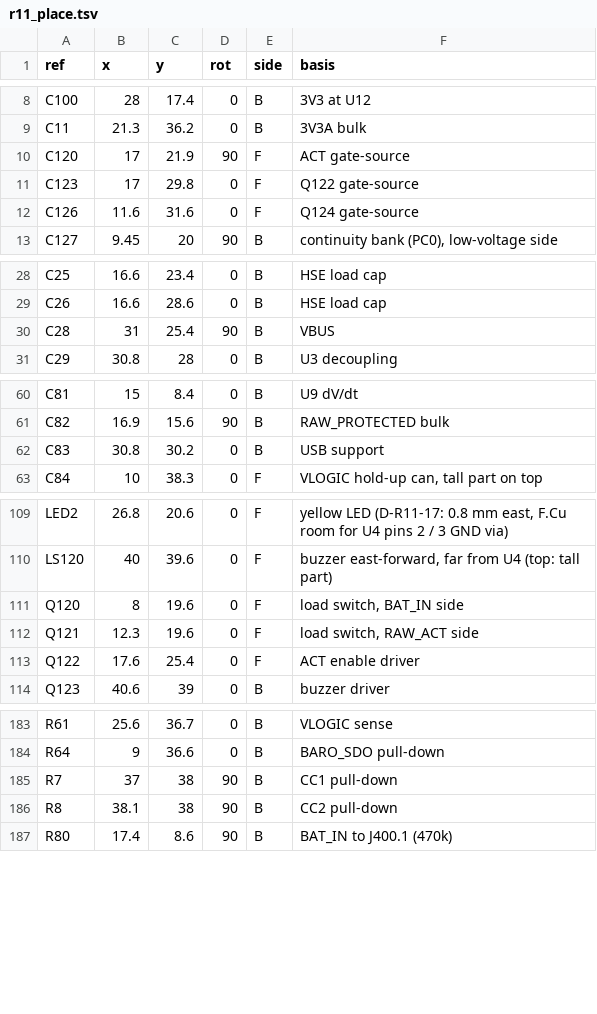
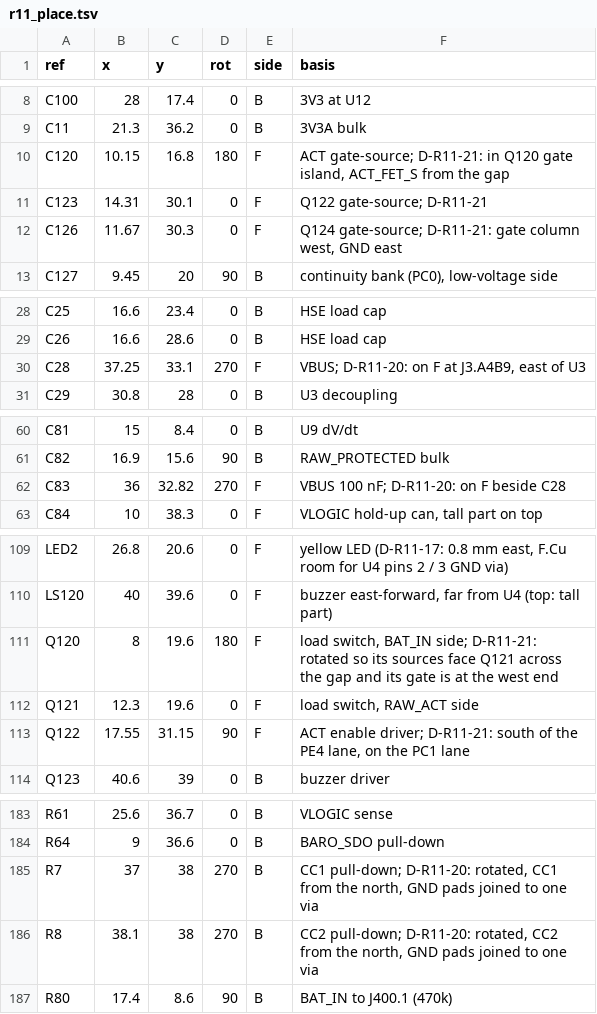
Before and after one commit to OAK-WJR/rocket-flight-computer, a TSV file: m3_design/r11_place.tsv, drawn as a sheet; only a part is shown, gaps mark what is left out; the diff covers the shown part only.

```diff
--- a/m3_design/r11_place.tsv
+++ b/m3_design/r11_place.tsv
@@ -9,5 +9,5 @@ C100	28	17.4	0	B	3V3 at U12
 C11	21.3	36.2	0	B	3V3A bulk
-C120	17	21.9	90	F	ACT gate-source
-C123	17	29.8	0	F	Q122 gate-source
-C126	11.6	31.6	0	F	Q124 gate-source
+C120	10.15	16.8	180	F	ACT gate-source; D-R11-21: in Q120 gate island, ACT_FET_S from the gap
+C123	14.31	30.1	0	F	Q122 gate-source; D-R11-21
+C126	11.67	30.3	0	F	Q124 gate-source; D-R11-21: gate column west, GND east
 C127	9.45	20	90	B	continuity bank (PC0), low-voltage side
@@ -29,3 +29,3 @@ C25	16.6	23.4	0	B	HSE load cap
 C26	16.6	28.6	0	B	HSE load cap
-C28	31	25.4	90	B	VBUS
+C28	37.25	33.1	270	F	VBUS; D-R11-20: on F at J3.A4B9, east of U3
 C29	30.8	28	0	B	U3 decoupling
@@ -61,3 +61,3 @@ C81	15	8.4	0	B	U9 dV/dt
 C82	16.9	15.6	90	B	RAW_PROTECTED bulk
-C83	30.8	30.2	0	B	USB support
+C83	36	32.82	270	F	VBUS 100 nF; D-R11-20: on F beside C28
 C84	10	38.3	0	F	VLOGIC hold-up can, tall part on top
@@ -110,5 +110,5 @@ LED2	26.8	20.6	0	F	yellow LED (D-R11-17: 0.8 mm east, F.Cu room for U4 pins 2 /
 LS120	40	39.6	0	F	buzzer east-forward, far from U4 (top: tall part)
-Q120	8	19.6	0	F	load switch, BAT_IN side
+Q120	8	19.6	180	F	load switch, BAT_IN side; D-R11-21: rotated so its sources face Q121 across the gap and its gate is at the west end
 Q121	12.3	19.6	0	F	load switch, RAW_ACT side
-Q122	17.6	25.4	0	F	ACT enable driver
+Q122	17.55	31.15	90	F	ACT enable driver; D-R11-21: south of the PE4 lane, on the PC1 lane
 Q123	40.6	39	0	B	buzzer driver
@@ -184,4 +184,4 @@ R61	25.6	36.7	0	B	VLOGIC sense
 R64	9	36.6	0	B	BARO_SDO pull-down
-R7	37	38	90	B	CC1 pull-down
-R8	38.1	38	90	B	CC2 pull-down
+R7	37	38	270	B	CC1 pull-down; D-R11-20: rotated, CC1 from the north, GND pads joined to one via
+R8	38.1	38	270	B	CC2 pull-down; D-R11-20: rotated, CC2 from the north, GND pads joined to one via
 R80	17.4	8.6	90	B	BAT_IN to J400.1 (470k)
```
Also changed, not shown: 70 edited cells elsewhere in this file, 5 other files.
